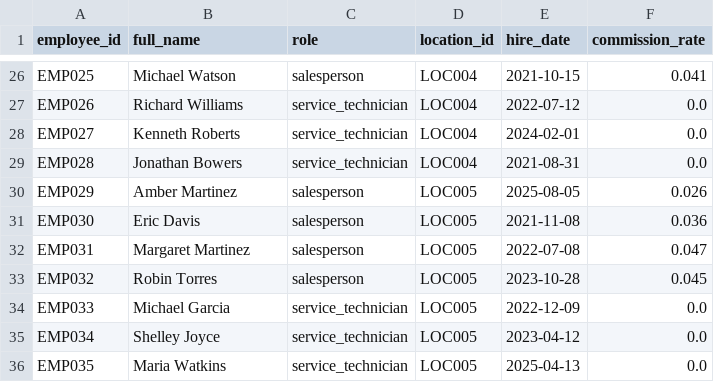
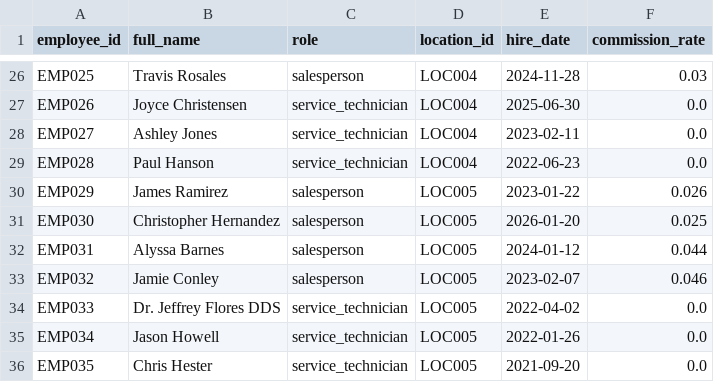
Before and after one commit to kpk111298/kommineni-automotive-pipeline, a CSV file: data/raw/employees.csv, drawn as a sheet; only a part is shown, gaps mark what is left out; the diff covers the shown part only; the diff names each change by its address in the sheet, - before the commit and + after, or states it on an @@ line.

```diff
--- a/data/raw/employees.csv
+++ b/data/raw/employees.csv
-B26 (full_name): Michael Watson
+B26 (full_name): Travis Rosales
-E26 (hire_date): 2021-10-15
+E26 (hire_date): 2024-11-28
-F26 (commission_rate): 0.041
+F26 (commission_rate): 0.03
-B27 (full_name): Richard Williams
+B27 (full_name): Joyce Christensen
-E27 (hire_date): 2022-07-12
+E27 (hire_date): 2025-06-30
-B28 (full_name): Kenneth Roberts
+B28 (full_name): Ashley Jones
-E28 (hire_date): 2024-02-01
+E28 (hire_date): 2023-02-11
-B29 (full_name): Jonathan Bowers
+B29 (full_name): Paul Hanson
-E29 (hire_date): 2021-08-31
+E29 (hire_date): 2022-06-23
-B30 (full_name): Amber Martinez
+B30 (full_name): James Ramirez
-E30 (hire_date): 2025-08-05
+E30 (hire_date): 2023-01-22
-B31 (full_name): Eric Davis
+B31 (full_name): Christopher Hernandez
-E31 (hire_date): 2021-11-08
+E31 (hire_date): 2026-01-20
-F31 (commission_rate): 0.036
+F31 (commission_rate): 0.025
-B32 (full_name): Margaret Martinez
+B32 (full_name): Alyssa Barnes
-E32 (hire_date): 2022-07-08
+E32 (hire_date): 2024-01-12
-F32 (commission_rate): 0.047
+F32 (commission_rate): 0.044
-B33 (full_name): Robin Torres
+B33 (full_name): Jamie Conley
-E33 (hire_date): 2023-10-28
+E33 (hire_date): 2023-02-07
-F33 (commission_rate): 0.045
+F33 (commission_rate): 0.046
-B34 (full_name): Michael Garcia
+B34 (full_name): Dr. Jeffrey Flores DDS
-E34 (hire_date): 2022-12-09
+E34 (hire_date): 2022-04-02
-B35 (full_name): Shelley Joyce
+B35 (full_name): Jason Howell
-E35 (hire_date): 2023-04-12
+E35 (hire_date): 2022-01-26
-B36 (full_name): Maria Watkins
+B36 (full_name): Chris Hester
-E36 (hire_date): 2025-04-13
+E36 (hire_date): 2021-09-20
```
Also changed, not shown: 62 edited cells elsewhere in this file, data/raw/sales_transactions.csv, data/raw/service_jobs.csv, 2 other files.
